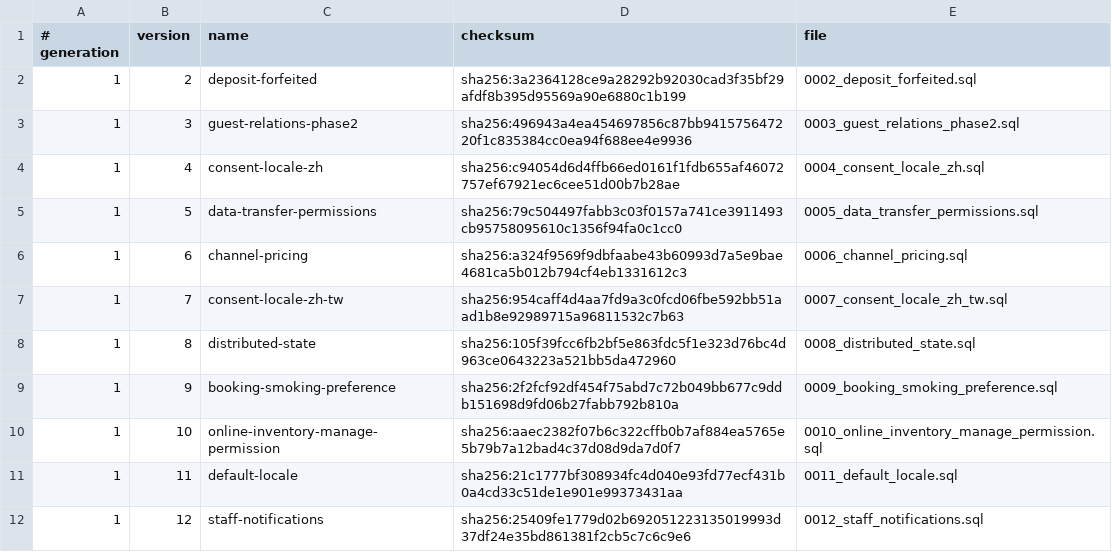
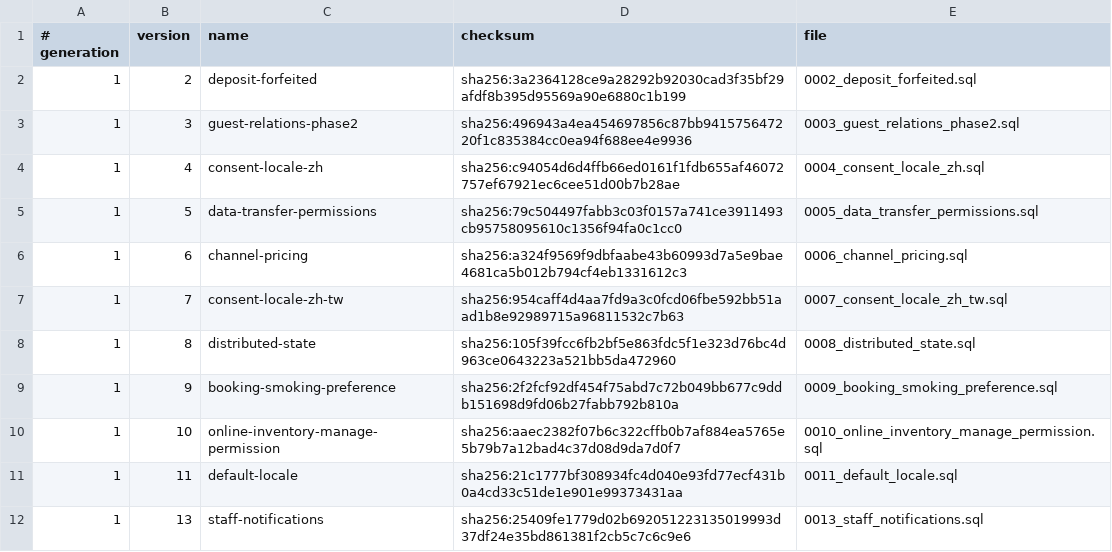
Before and after one commit to siewong007/hotel-app, a TSV file: hotel-app-be/database/postgres/patches/manifest.tsv, drawn as a sheet.

Commit message:
fix(db): number the staff_notifications patch as 0013
Master already shipped 0012 for the new-reservation visible time.

```diff
--- a/hotel-app-be/database/postgres/patches/manifest.tsv
+++ b/hotel-app-be/database/postgres/patches/manifest.tsv
@@ -11,2 +11,2 @@
 1	11	default-locale	sha256:21c1777bf308934fc4d040e93fd77ecf431b0a4cd33c51de1e901e99373431aa	0011_default_locale.sql
-1	12	staff-notifications	sha256:25409fe1779d02b692051223135019993d37df24e35bd861381f2cb5c7c6c9e6	0012_staff_notifications.sql
+1	13	staff-notifications	sha256:25409fe1779d02b692051223135019993d37df24e35bd861381f2cb5c7c6c9e6	0013_staff_notifications.sql
```
Also changed, not shown: 6 other files.
